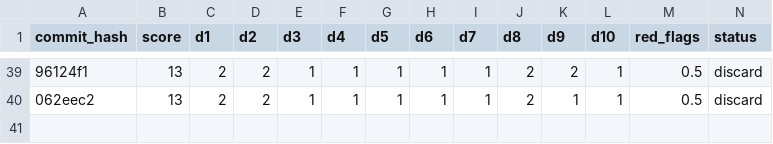
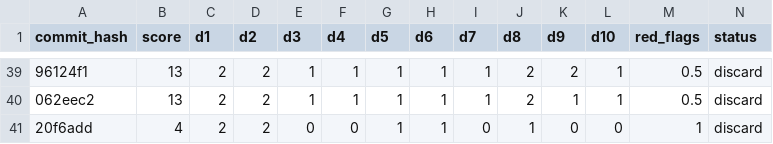
Before and after one commit to ArturoKuang/ai-game-playground, a TSV file: results.tsv, drawn as a sheet; only a part is shown, gaps mark what is left out; rows hold the shown columns only; the diff names each change by its address in the sheet, - before the commit and + after, or states it on an @@ line.

```diff
--- a/results.tsv
+++ b/results.tsv
+row 41: 20f6add | 4 | 2 | 2 | 0 | 0 | 1 | 1 | 0 | 1 | 0 | 0 | 1 | discard
```
Also changed, not shown: 1 other file.
